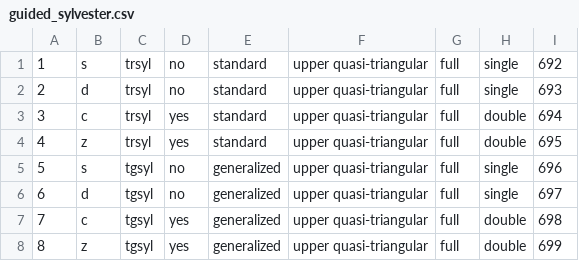
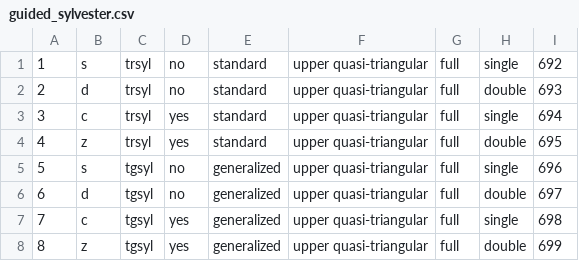
Before and after one commit to LighthouseHPC/lighthouse, a CSV file: src/Dlighthouse/lighthouse/database/lapack_sylvester/guided/guided_sylvester.csv, drawn as a sheet.

Commit message:
fixed the single/double errors in sylvester database.

```diff
--- a/src/Dlighthouse/lighthouse/database/lapack_sylvester/guided/guided_sylvester.csv
+++ b/src/Dlighthouse/lighthouse/database/lapack_sylvester/guided/guided_sylvester.csv
@@ -1,8 +1,8 @@
 1,s,trsyl,no,standard,upper quasi-triangular,full,single,692
-2,d,trsyl,no,standard,upper quasi-triangular,full,single,693
-3,c,trsyl,yes,standard,upper quasi-triangular,full,double,694
+2,d,trsyl,no,standard,upper quasi-triangular,full,double,693
+3,c,trsyl,yes,standard,upper quasi-triangular,full,single,694
 4,z,trsyl,yes,standard,upper quasi-triangular,full,double,695
 5,s,tgsyl,no,generalized,upper quasi-triangular,full,single,696
-6,d,tgsyl,no,generalized,upper quasi-triangular,full,single,697
-7,c,tgsyl,yes,generalized,upper quasi-triangular,full,double,698
+6,d,tgsyl,no,generalized,upper quasi-triangular,full,double,697
+7,c,tgsyl,yes,generalized,upper quasi-triangular,full,single,698
 8,z,tgsyl,yes,generalized,upper quasi-triangular,full,double,699
```
Also changed, not shown: 3 other files.
